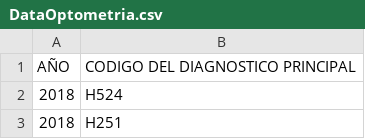
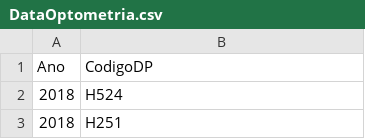
Before and after one commit to fundatosudea/example_lab, a CSV file: DataSet/DataOptometria.csv, drawn as a sheet; only a part is shown.

```diff
--- a/DataSet/DataOptometria.csv
+++ b/DataSet/DataOptometria.csv
@@ -1,2 +1,2 @@
-AÑO;CODIGO DEL DIAGNOSTICO PRINCIPAL
+Ano;CodigoDP
 2018;H524
```
Also changed, not shown: 1 other file.
